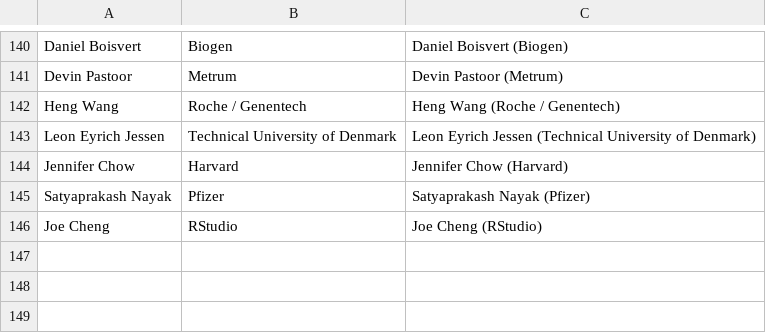
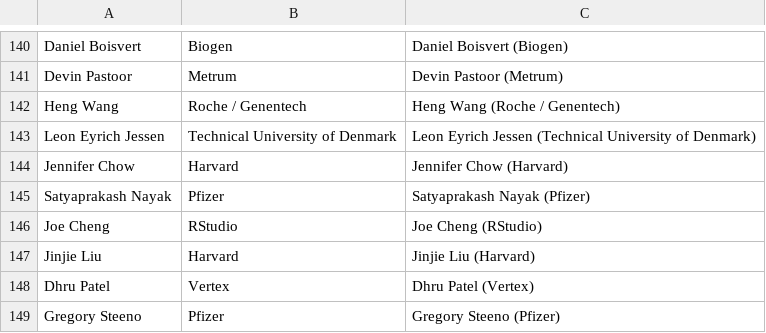
Before and after one commit to tpetzoldt/conference_app, a CSV file: data/df_users.csv, drawn as a sheet; only a part is shown, gaps mark what is left out; the diff names each change by its address in the sheet, - before the commit and + after, or states it on an @@ line.

Commit message:
refresh data

```diff
--- a/data/df_users.csv
+++ b/data/df_users.csv
+row 147: Jinjie Liu | Harvard | Jinjie Liu (Harvard)
+row 148: Dhru Patel | Vertex | Dhru Patel (Vertex)
+row 149: Gregory Steeno | Pfizer | Gregory Steeno (Pfizer)
```
Also changed, not shown: data/df_schedule.csv.
